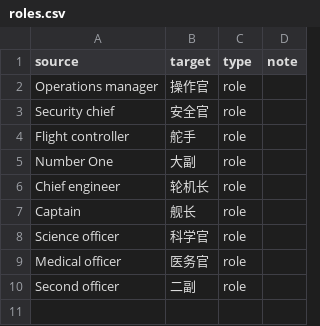
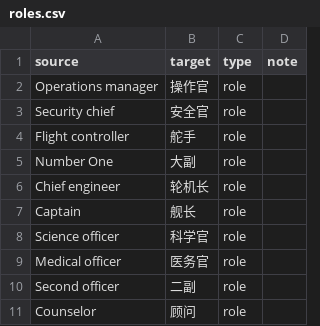
Before and after one commit to xuanji86/star_trek_translator, a CSV file: data/corpora/roles.csv, drawn as a sheet; the diff names each change by its address in the sheet, - before the commit and + after, or states it on an @@ line.

```diff
--- a/data/corpora/roles.csv
+++ b/data/corpora/roles.csv
+row 11: Counselor | 顾问 | role
```
Also changed, not shown: 1 other file.
